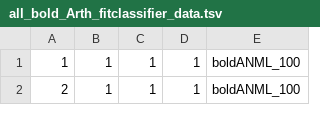
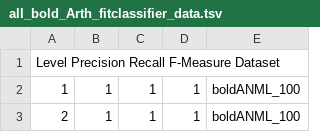
Before and after one commit to devonorourke/COIdatabases, a TSV file: rescript_paper/data/fitClassifier/boldData/all_bold_Arth_fitclassifier_data.tsv, drawn as a sheet; only a part is shown.

Commit message:
Update all_bold_Arth_fitclassifier_data.tsv

```diff
--- a/rescript_paper/data/fitClassifier/boldData/all_bold_Arth_fitclassifier_data.tsv
+++ b/rescript_paper/data/fitClassifier/boldData/all_bold_Arth_fitclassifier_data.tsv
@@ -1 +1,2 @@
+Level   Precision       Recall  F-Measure       Dataset
 1	1	1	1	boldANML_100
```
